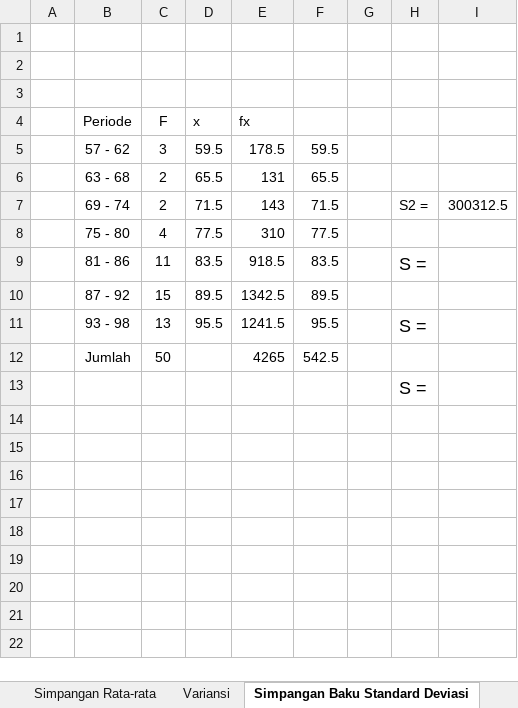
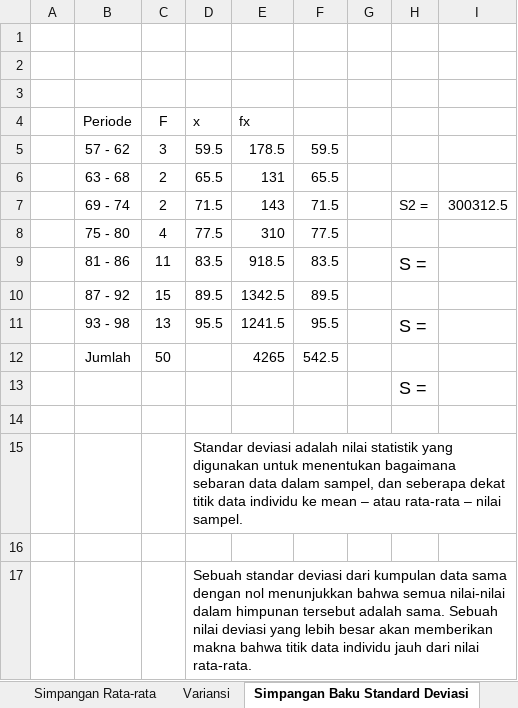
Before and after one commit to natacloud/statistika, an Excel workbook: Data Penyebaran Data Frekuensi Tugas Kelompok.xlsx, sheet Simpangan Baku Standard Deviasi, drawn as a sheet; values as stored, in another font and other column widths than the file's, no borders; charts and pictures not drawn; the diff names each change by its address in the sheet, - before the commit and + after, or states it on an @@ line.

Commit message:
pembuatan versi makalah baru, penambahan data di excel

```diff
--- a/Data Penyebaran Data Frekuensi Tugas Kelompok.xlsx (sheet Simpangan Baku Standard Deviasi)
+++ b/Data Penyebaran Data Frekuensi Tugas Kelompok.xlsx (sheet Simpangan Baku Standard Deviasi)
+row 14: (empty)
+row 15:  |  |  | Standar deviasi adalah nilai statistik yang digunakan untuk menentukan bagaimana sebaran data dalam sampel, dan seberapa dekat titik data individu ke mean – atau rata-rata – nilai sampel.
+row 16: (empty)
+row 17:  |  |  | Sebuah standar deviasi dari kumpulan data sama dengan nol menunjukkan bahwa semua nilai-nilai dalam himpunan tersebut adalah sama. Sebuah nilai deviasi yang lebih besar akan memberikan makna bahwa titik data individu jauh dari nilai rata-rata.
```
Also changed, not shown: sheet Simpangan Rata-rata, sheet Variansi, charts or pictures, 1 other file.
